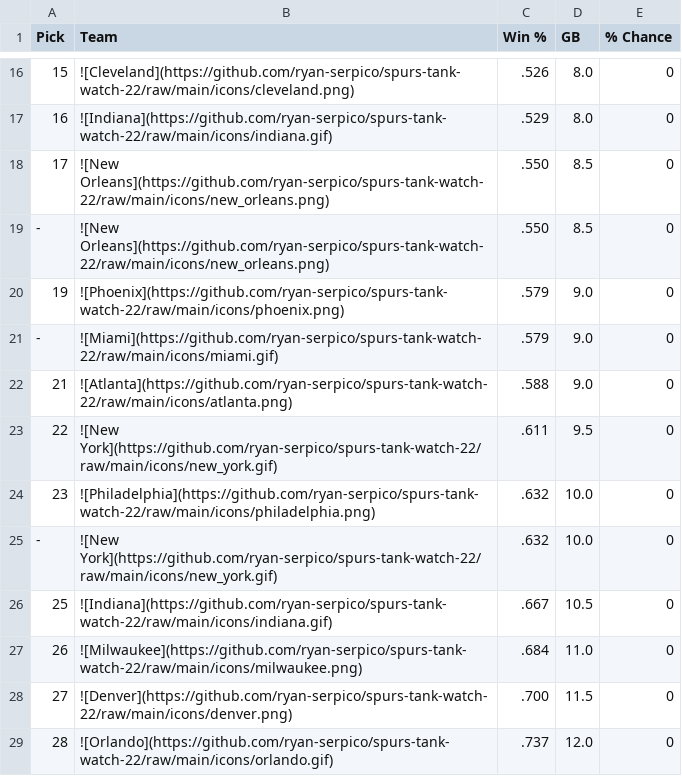
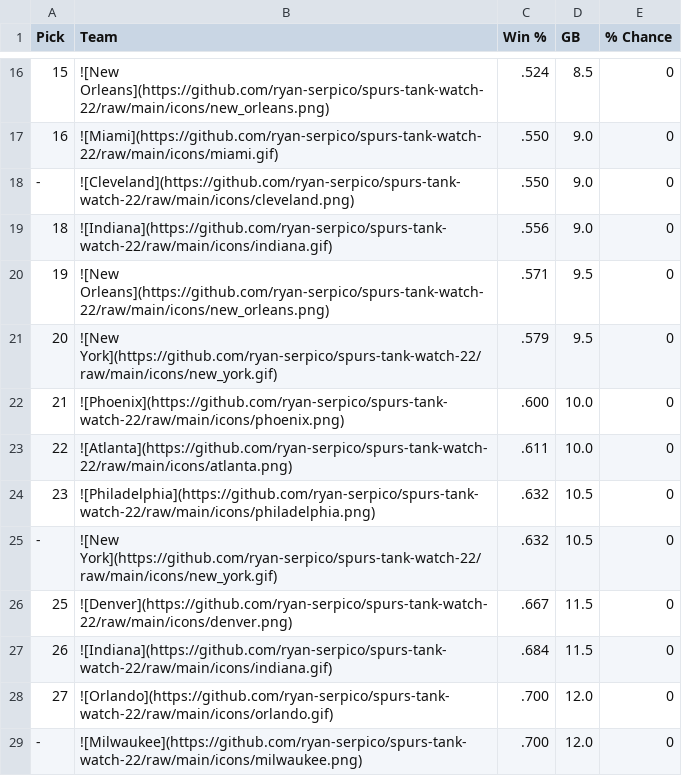
Before and after one commit to ryan-serpico/spurs-tank-watch-22, a CSV file: output/standings.csv, drawn as a sheet; only a part is shown, gaps mark what is left out; the diff covers the shown part only.

```diff
--- a/output/standings.csv
+++ b/output/standings.csv
@@ -16,14 +16,14 @@ Pick,Team,Win %,GB,% Chance
-15,![Cleveland](https://github.com/ryan-serpico/spurs-tank-watch-22/raw/main/icons/cleveland.png),.526,8.0,0
-16,![Indiana](https://github.com/ryan-serpico/spurs-tank-watch-22/raw/main/icons/indiana.gif),.529,8.0,0
-17,![New Orleans](https://github.com/ryan-serpico/spurs-tank-watch-22/raw/main/icons/new_orleans.png),.550,8.5,0
--,![New Orleans](https://github.com/ryan-serpico/spurs-tank-watch-22/raw/main/icons/new_orleans.png),.550,8.5,0
-19,![Phoenix](https://github.com/ryan-serpico/spurs-tank-watch-22/raw/main/icons/phoenix.png),.579,9.0,0
--,![Miami](https://github.com/ryan-serpico/spurs-tank-watch-22/raw/main/icons/miami.gif),.579,9.0,0
-21,![Atlanta](https://github.com/ryan-serpico/spurs-tank-watch-22/raw/main/icons/atlanta.png),.588,9.0,0
-22,![New York](https://github.com/ryan-serpico/spurs-tank-watch-22/raw/main/icons/new_york.gif),.611,9.5,0
-23,![Philadelphia](https://github.com/ryan-serpico/spurs-tank-watch-22/raw/main/icons/philadelphia.png),.632,10.0,0
--,![New York](https://github.com/ryan-serpico/spurs-tank-watch-22/raw/main/icons/new_york.gif),.632,10.0,0
-25,![Indiana](https://github.com/ryan-serpico/spurs-tank-watch-22/raw/main/icons/indiana.gif),.667,10.5,0
-26,![Milwaukee](https://github.com/ryan-serpico/spurs-tank-watch-22/raw/main/icons/milwaukee.png),.684,11.0,0
-27,![Denver](https://github.com/ryan-serpico/spurs-tank-watch-22/raw/main/icons/denver.png),.700,11.5,0
-28,![Orlando](https://github.com/ryan-serpico/spurs-tank-watch-22/raw/main/icons/orlando.gif),.737,12.0,0
+15,![New Orleans](https://github.com/ryan-serpico/spurs-tank-watch-22/raw/main/icons/new_orleans.png),.524,8.5,0
+16,![Miami](https://github.com/ryan-serpico/spurs-tank-watch-22/raw/main/icons/miami.gif),.550,9.0,0
+-,![Cleveland](https://github.com/ryan-serpico/spurs-tank-watch-22/raw/main/icons/cleveland.png),.550,9.0,0
+18,![Indiana](https://github.com/ryan-serpico/spurs-tank-watch-22/raw/main/icons/indiana.gif),.556,9.0,0
+19,![New Orleans](https://github.com/ryan-serpico/spurs-tank-watch-22/raw/main/icons/new_orleans.png),.571,9.5,0
+20,![New York](https://github.com/ryan-serpico/spurs-tank-watch-22/raw/main/icons/new_york.gif),.579,9.5,0
+21,![Phoenix](https://github.com/ryan-serpico/spurs-tank-watch-22/raw/main/icons/phoenix.png),.600,10.0,0
+22,![Atlanta](https://github.com/ryan-serpico/spurs-tank-watch-22/raw/main/icons/atlanta.png),.611,10.0,0
+23,![Philadelphia](https://github.com/ryan-serpico/spurs-tank-watch-22/raw/main/icons/philadelphia.png),.632,10.5,0
+-,![New York](https://github.com/ryan-serpico/spurs-tank-watch-22/raw/main/icons/new_york.gif),.632,10.5,0
+25,![Denver](https://github.com/ryan-serpico/spurs-tank-watch-22/raw/main/icons/denver.png),.667,11.5,0
+26,![Indiana](https://github.com/ryan-serpico/spurs-tank-watch-22/raw/main/icons/indiana.gif),.684,11.5,0
+27,![Orlando](https://github.com/ryan-serpico/spurs-tank-watch-22/raw/main/icons/orlando.gif),.700,12.0,0
+-,![Milwaukee](https://github.com/ryan-serpico/spurs-tank-watch-22/raw/main/icons/milwaukee.png),.700,12.0,0
```
Also changed, not shown: 2 added rows, 2 removed rows and 35 edited cells elsewhere in this file, 3 other files.
